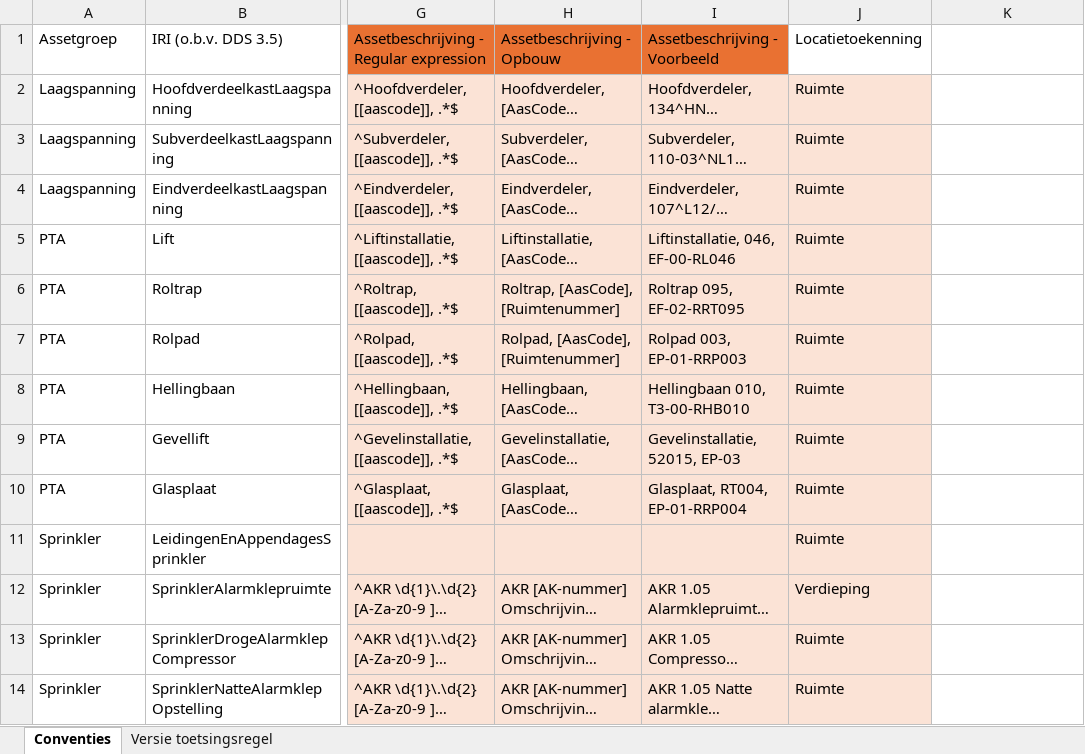
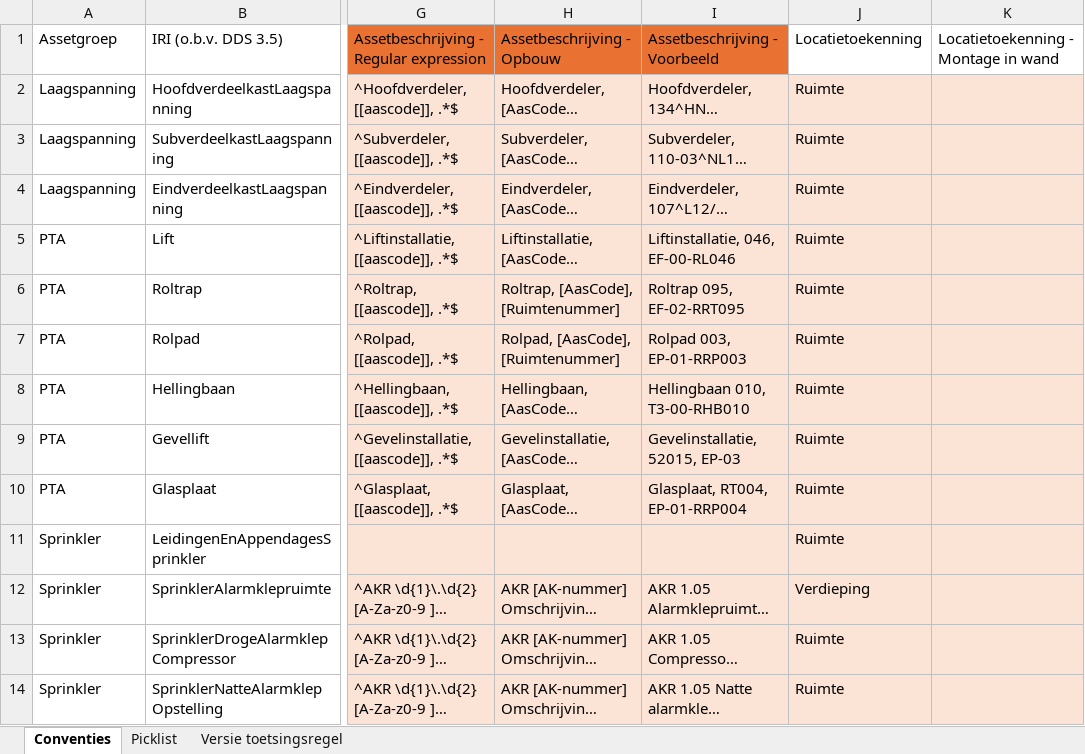
Before and after one commit to amsdds/dds, an Excel workbook: data/AMS_DDS_Conventies.xlsx, sheet Conventies, drawn as a sheet; only a part is shown, gaps mark what is left out; long unchanged cells end in …; values as stored, in another font and other column widths than the file's, no borders; table styles not drawn; the diff covers the shown part only; the diff names each change by its address in the sheet, - before the commit and + after, or states it on an @@ line.

Commit message:
Add files via upload

```diff
--- a/data/AMS_DDS_Conventies.xlsx (sheet Conventies)
+++ b/data/AMS_DDS_Conventies.xlsx (sheet Conventies)
@@ sheet tab unhidden: Picklist @@
-K1: (empty)
+K1: Locatietoekenning - Montage in wand
-K2:K14 fill: none
+K2:K14 fill: #FBE3D6
```
Also changed, not shown: 2 edited cells and cell formats elsewhere in this sheet.
